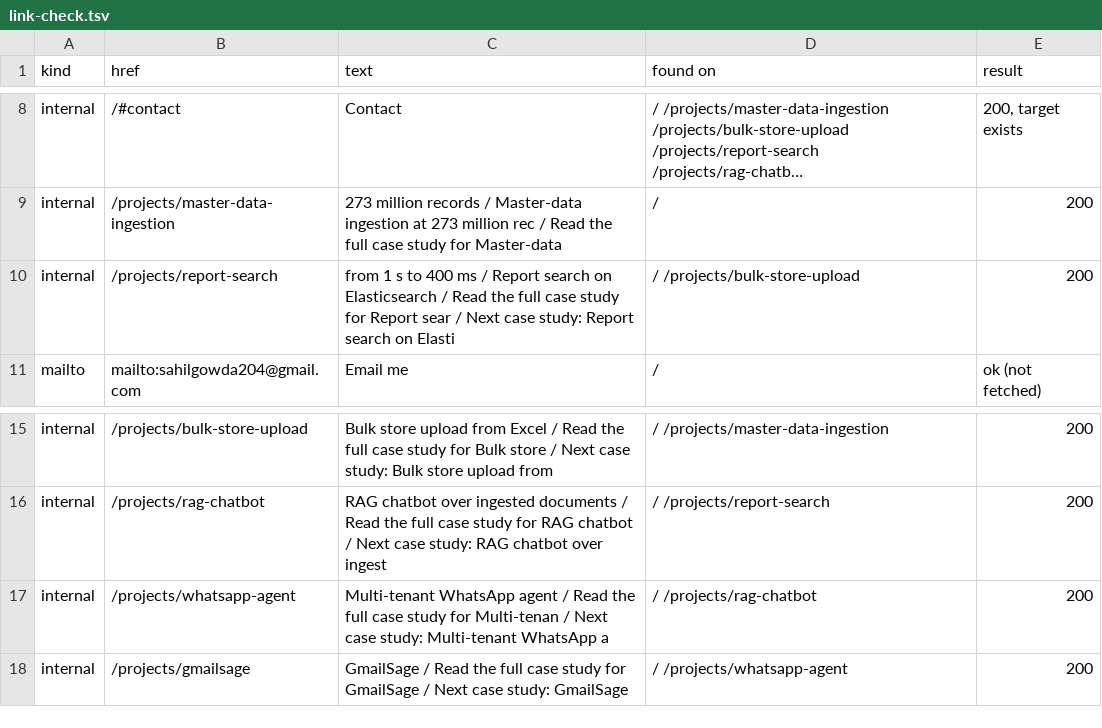
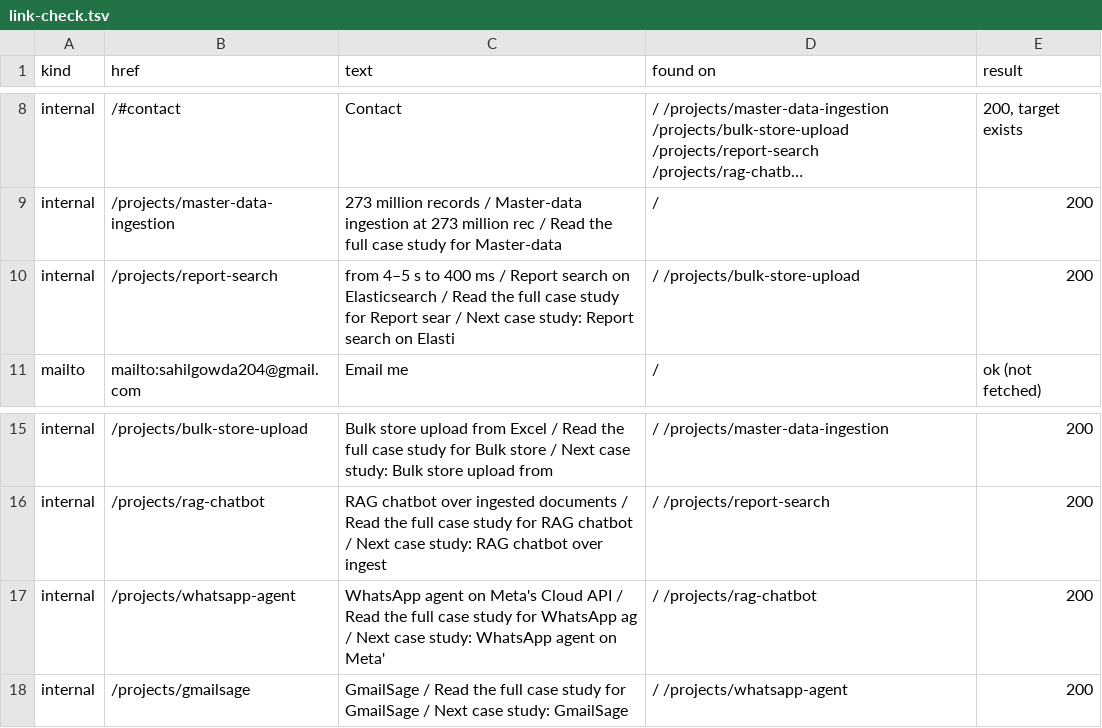
Before and after one commit to SahilAGowda/Sahil-Portfolio, a TSV file: docs/v2/after/link-check.tsv, drawn as a sheet; only a part is shown, gaps mark what is left out; long unchanged cells end in …; the diff names each change by its address in the sheet, - before the commit and + after, or states it on an @@ line.

```diff
--- a/docs/v2/after/link-check.tsv
+++ b/docs/v2/after/link-check.tsv
-C10 (text): from 1 s to…
+C10 (text): from 4–5 s to…
-C17 (text): Multi-tenant WhatsApp agent / Read the full case study for Multi-tenan / Next case study: Multi-tenant WhatsApp a
+C17 (text): WhatsApp agent on Meta's Cloud API / Read the full case study for WhatsApp ag / Next case study: WhatsApp agent on Meta'
```
Also changed, not shown: 43 other files.
